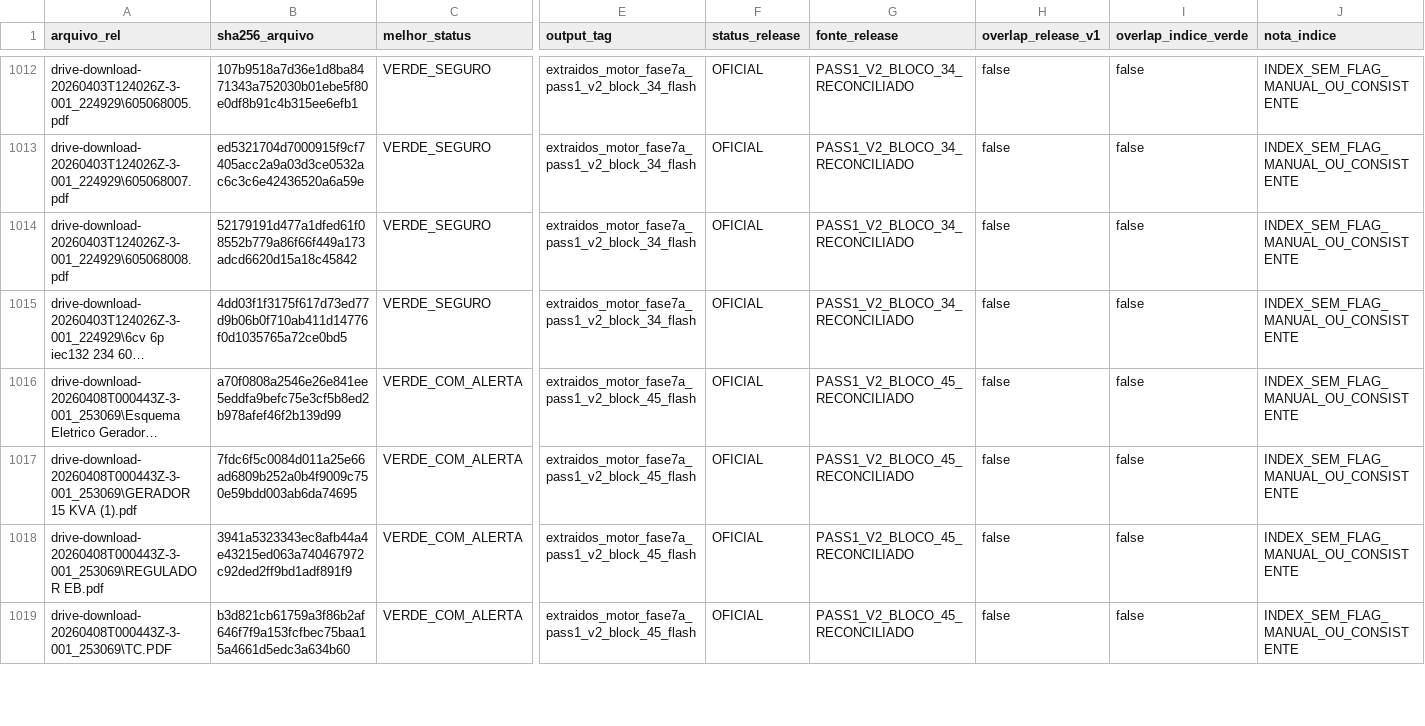
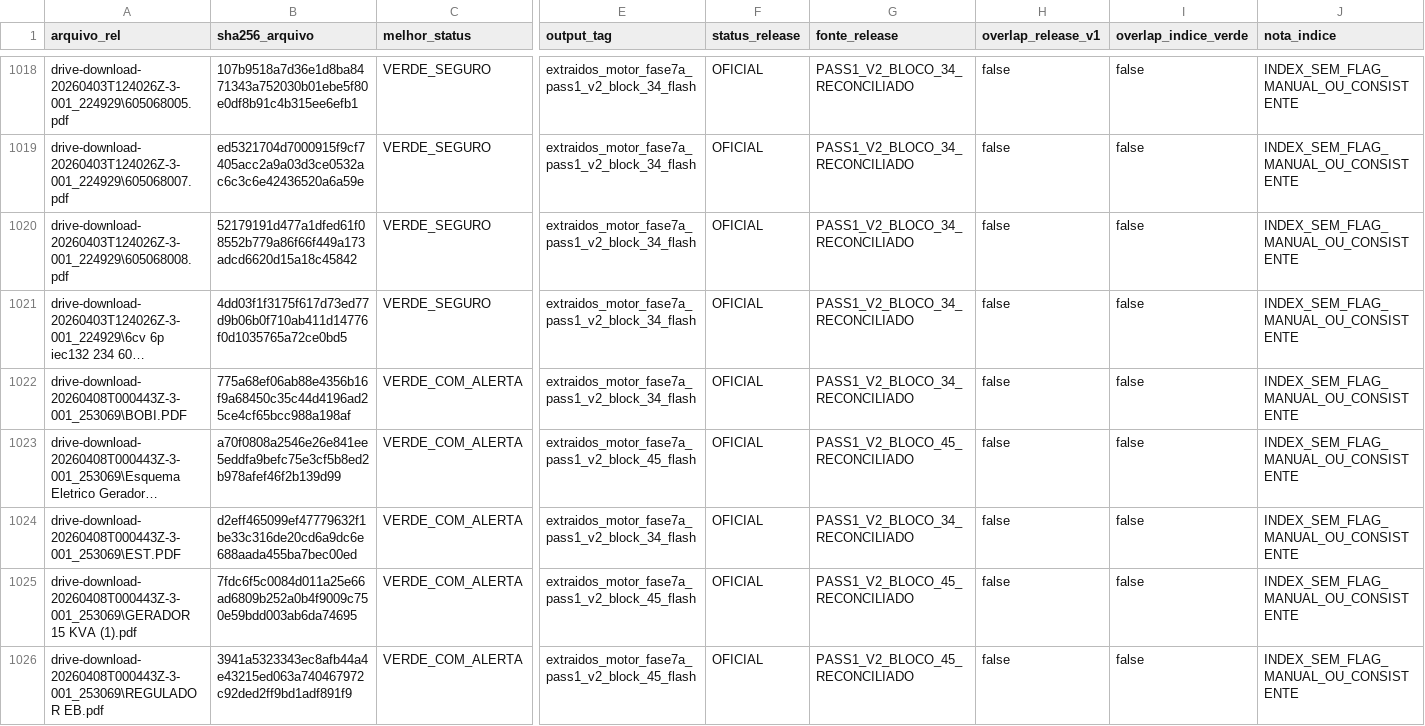
Before and after one commit to Motorespka/Motores-renow, a CSV file: exports/review/master_release_v2_manifest.csv, drawn as a sheet; only a part is shown, gaps mark what is left out; the shorter side is filled out with more unchanged rows; long unchanged cells end in …; rows hold the shown columns only; the diff covers the shown part only; the diff names each change by its address in the sheet, - before the commit and + after, or states it on an @@ line.

```diff
--- a/exports/review/master_release_v2_manifest.csv
+++ b/exports/review/master_release_v2_manifest.csv
+row 1022: drive-download-20260408T000443Z-3-001_253069\BOBI.PDF | 775a68ef06ab88e4356b16f9a68450c35c44d4196ad25ce4cf65bcc988a198af | VERDE_COM_ALERTA | extraidos_motor_fase7a_pass1_v2_block_34_flash | OFICIAL | PASS1_V2_BLOCO_34_RECONCILIADO | false | false | INDEX_SEM_FLAG_MANUAL_OU_CONSISTENTE
+row 1024: drive-download-20260408T000443Z-3-001_253069\EST.PDF | d2eff465099ef47779632f1be33c316de20cd6a9dc6e688aada455ba7bec00ed | VERDE_COM_ALERTA | extraidos_motor_fase7a_pass1_v2_block_34_flash | OFICIAL | PASS1_V2_BLOCO_34_RECONCILIADO | false | false | INDEX_SEM_FLAG_MANUAL_OU_CONSISTENTE
```
Also changed, not shown: 7 added rows elsewhere in this file, 27 other files.
